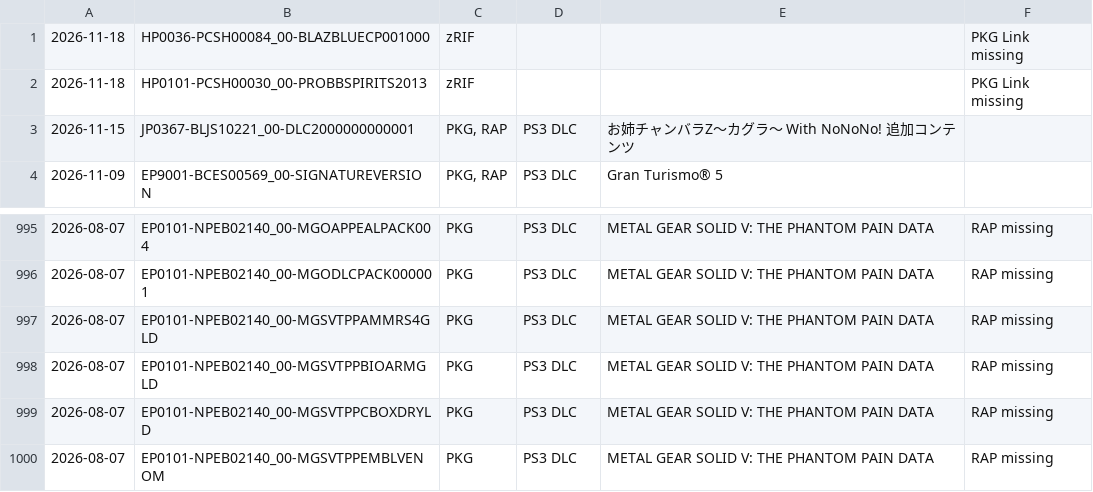
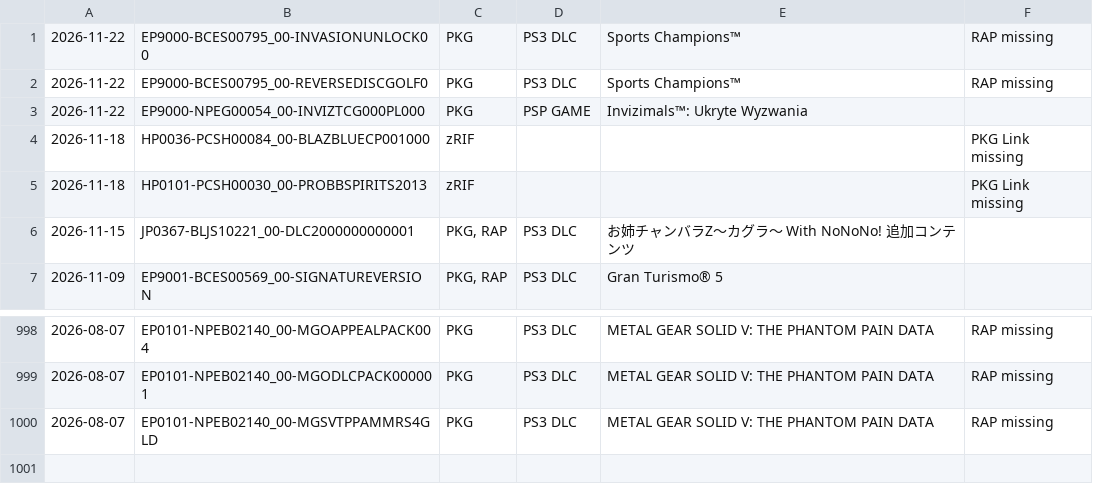
Before and after one commit to 1jtp8sobiu/psn-chihiro, a TSV file: latest.tsv, drawn as a sheet; only a part is shown, gaps mark what is left out; removed rows and columns are numbered as before the commit, all else as after; the diff names each change by its address in the sheet, - before the commit and + after, or states it on an @@ line.

```diff
--- a/latest.tsv
+++ b/latest.tsv
+row 1: 2026-11-22 | EP9000-BCES00795_00-INVASIONUNLOCK00 | PKG | PS3 DLC | Sports Champions™ | RAP missing
+row 2: 2026-11-22 | EP9000-BCES00795_00-REVERSEDISCGOLF0 | PKG | PS3 DLC | Sports Champions™ | RAP missing
+row 3: 2026-11-22 | EP9000-NPEG00054_00-INVIZTCG000PL000 | PKG | PSP GAME | Invizimals™: Ukryte Wyzwania
-row 998: 2026-08-07 | EP0101-NPEB02140_00-MGSVTPPBIOARMGLD | PKG | PS3 DLC | METAL GEAR SOLID V: THE PHANTOM PAIN DATA | RAP missing
-row 999: 2026-08-07 | EP0101-NPEB02140_00-MGSVTPPCBOXDRYLD | PKG | PS3 DLC | METAL GEAR SOLID V: THE PHANTOM PAIN DATA | RAP missing
-row 1000: 2026-08-07 | EP0101-NPEB02140_00-MGSVTPPEMBLVENOM | PKG | PS3 DLC | METAL GEAR SOLID V: THE PHANTOM PAIN DATA | RAP missing
```
Also changed, not shown: 2 other files.
